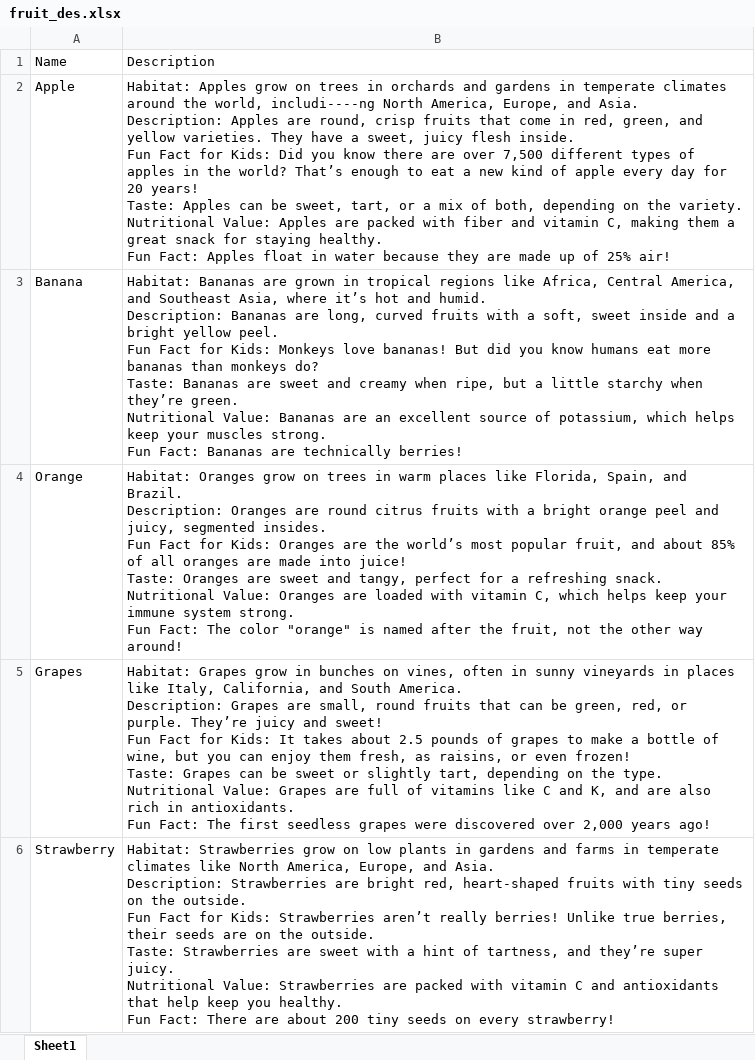
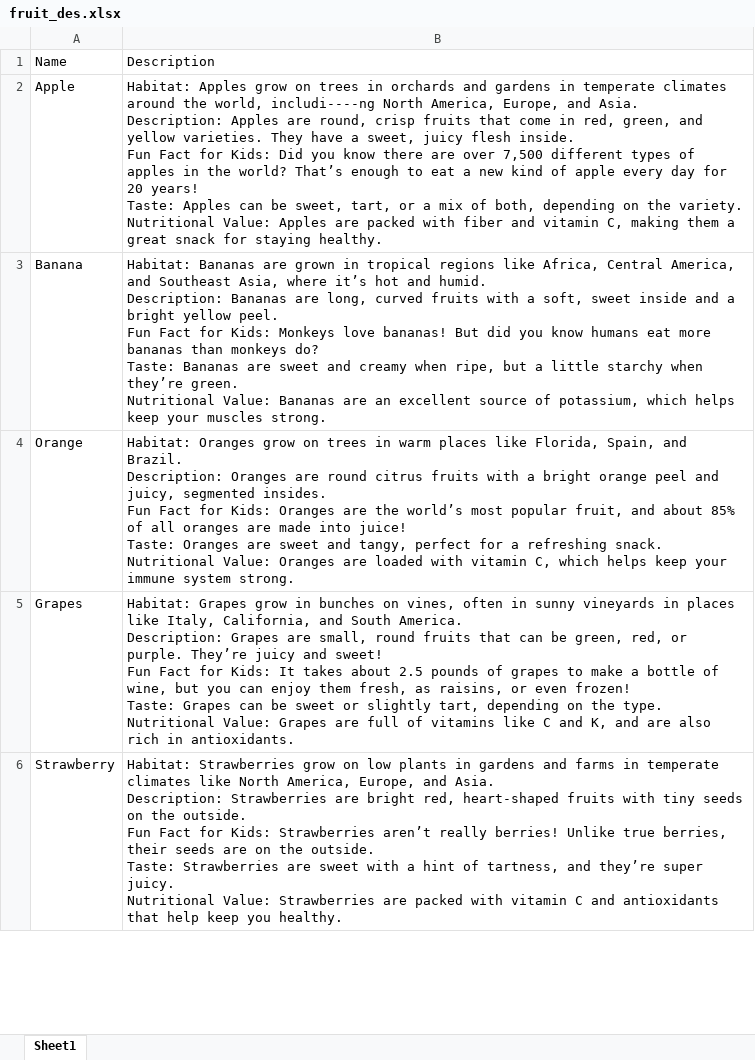
Before and after one commit to bakahao/ObjectOwl, an Excel workbook: app/src/main/assets/fruit_des.xlsx, sheet Sheet1, drawn as a sheet; only a part is shown; values as stored, in another font and other column widths than the file's, no borders; ↵ is a line break in a cell; the diff covers the shown part only; the diff names each change by its address in the sheet, - before the commit and + after, or states it on an @@ line.

```diff
--- a/app/src/main/assets/fruit_des.xlsx (sheet Sheet1)
+++ b/app/src/main/assets/fruit_des.xlsx (sheet Sheet1)
-B2: …staying healthy. ↵ Fun Fact: Apples float in water because they are made up of 25% air!
+B2: …staying healthy.
-B3: …muscles strong. ↵ Fun Fact: Bananas are technically berries!
+B3: …muscles strong.
-B4: …system strong. ↵ Fun Fact: The color "orange" is named after the fruit, not the other way around!
+B4: …system strong.
-B5: …in antioxidants. ↵ Fun Fact: The first seedless grapes were discovered over 2,000 years ago!
+B5: …in antioxidants.
-B6: …you healthy. ↵ Fun Fact: There are about 200 tiny seeds on every strawberry!
+B6: …you healthy.
```
Also changed, not shown: 10 added rows and 5 edited cells elsewhere in this sheet, app/src/main/assets/houseHold_des.xlsx, app/src/main/assets/vehicle_des.xlsx.
